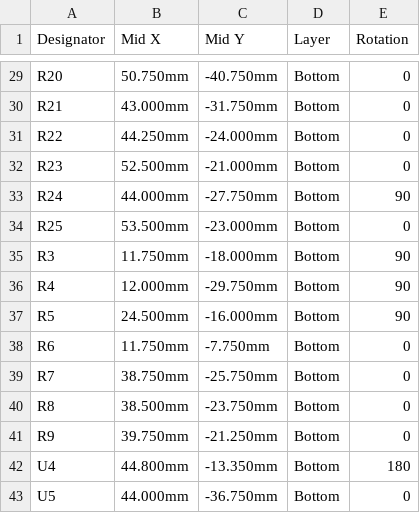
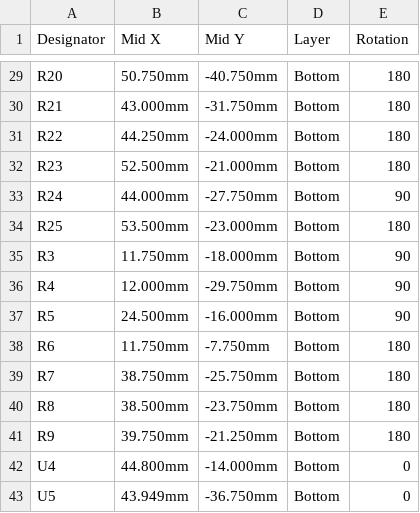
Before and after one commit to brensch/coffee, a CSV file: hardware/controller/build/coffee-v13-cpl.csv, drawn as a sheet; only a part is shown, gaps mark what is left out; the diff covers the shown part only; the diff names each change by its address in the sheet, - before the commit and + after, or states it on an @@ line.

```diff
--- a/hardware/controller/build/coffee-v13-cpl.csv
+++ b/hardware/controller/build/coffee-v13-cpl.csv
-E29:E32 (Rotation): 0
+E29:E32 (Rotation): 180
-E34 (Rotation): 0
+E34 (Rotation): 180
-E38:E41 (Rotation): 0
+E38:E41 (Rotation): 180
-C42 (Mid Y): -13.350mm
+C42 (Mid Y): -14.000mm
-E42 (Rotation): 180
+E42 (Rotation): 0
-B43 (Mid X): 44.000mm
+B43 (Mid X): 43.949mm
```
Also changed, not shown: 15 edited cells elsewhere in this file, hardware/controller/build/jlc-120v/cpl.csv, 27 other files.
